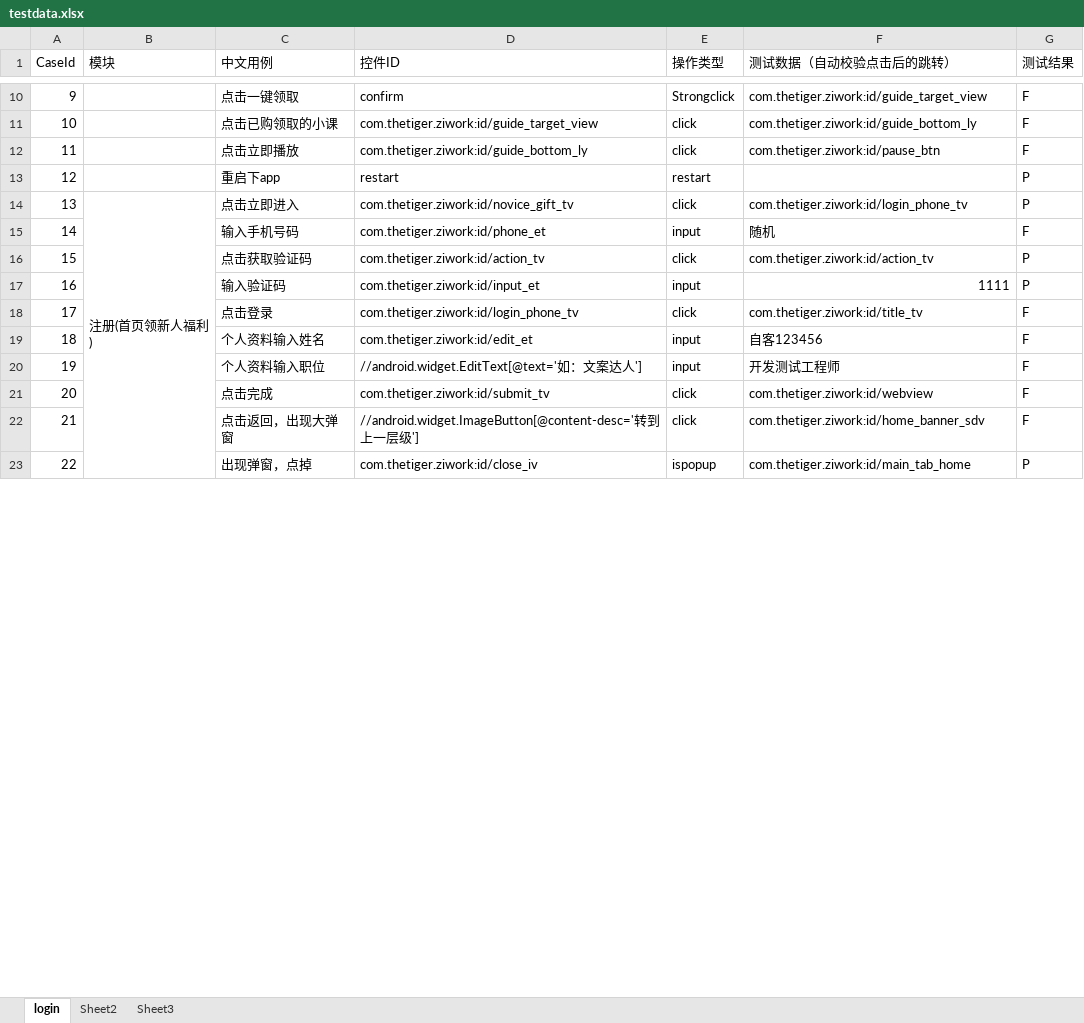
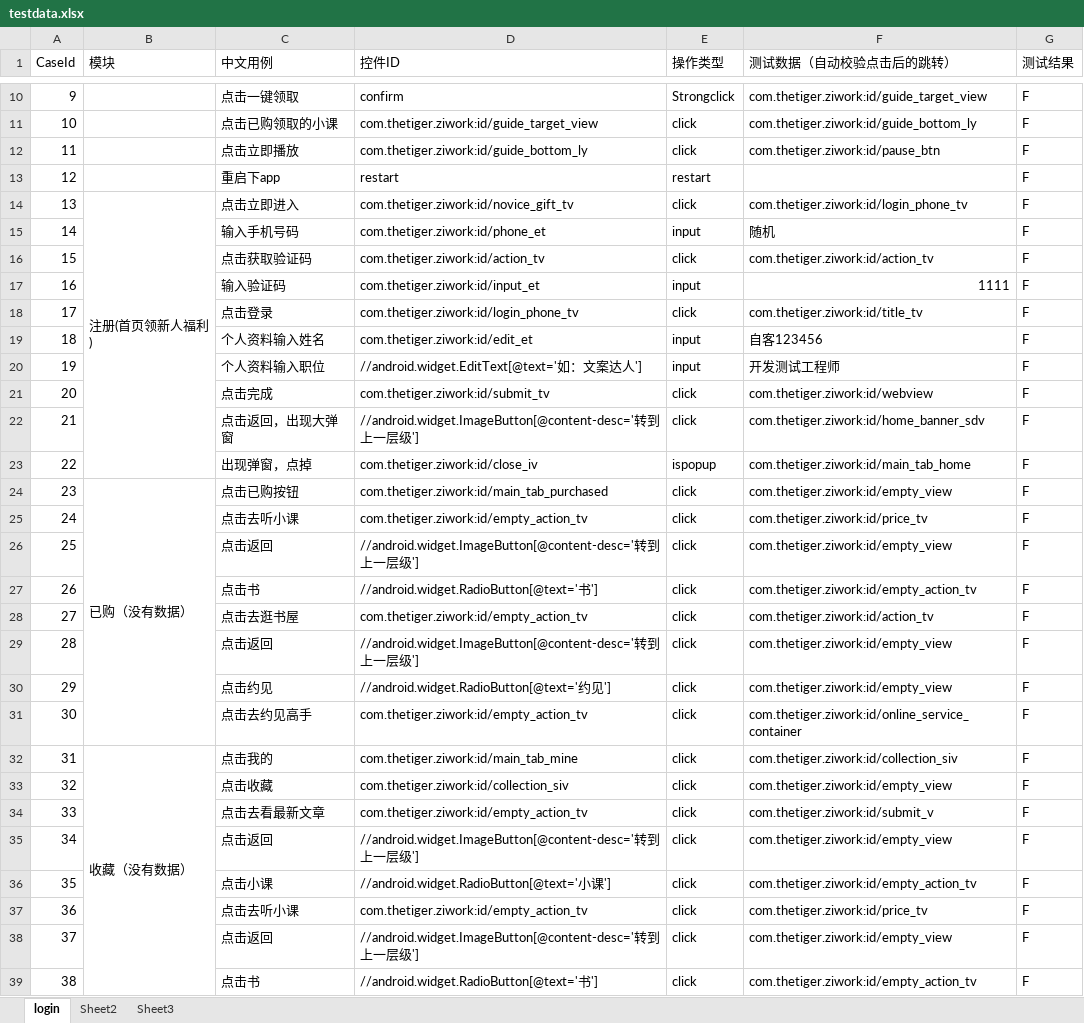
Before and after one commit to cwhynl/Aut_Excel, an Excel workbook: testdata.xlsx, sheet login, drawn as a sheet; only a part is shown, gaps mark what is left out; values as stored, in another font and other column widths than the file's, no cell formats; removed rows and columns are numbered as before the commit, all else as after; the diff covers the shown part only; the diff names each change by its address in the sheet, - before the commit and + after, or states it on an @@ line.

Commit message:
增加用例

```diff
--- a/testdata.xlsx (sheet login)
+++ b/testdata.xlsx (sheet login)
-G13:G14 (测试结果): P
+G13:G14 (测试结果): F
-B14:B27 merged
+B14:B23 merged
-G16:G17 (测试结果): P
+G16:G17 (测试结果): F
-G23 (测试结果): P
+G23 (测试结果): F
+row 24: 23 | 已购（没有数据） | 点击已购按钮 | com.thetiger.ziwork:id/main_tab_purchased | click | com.thetiger.ziwork:id/empty_view | F
+row 25: 24 |  | 点击去听小课 | com.thetiger.ziwork:id/empty_action_tv | click | com.thetiger.ziwork:id/price_tv | F
+row 26: 25 |  | 点击返回 | //android.widget.ImageButton[@content-desc='转到上一层级'] | click | com.thetiger.ziwork:id/empty_view | F
+row 27: 26 |  | 点击书 | //android.widget.RadioButton[@text='书'] | click | com.thetiger.ziwork:id/empty_action_tv | F
+row 28: 27 |  | 点击去逛书屋 | com.thetiger.ziwork:id/empty_action_tv | click | com.thetiger.ziwork:id/action_tv | F
+row 29: 28 |  | 点击返回 | //android.widget.ImageButton[@content-desc='转到上一层级'] | click | com.thetiger.ziwork:id/empty_view | F
+row 30: 29 |  | 点击约见 | //android.widget.RadioButton[@text='约见'] | click | com.thetiger.ziwork:id/empty_view | F
+row 31: 30 |  | 点击去约见高手 | com.thetiger.ziwork:id/empty_action_tv | click | com.thetiger.ziwork:id/online_service_container | F
+row 32: 31 | 收藏（没有数据） | 点击我的 | com.thetiger.ziwork:id/main_tab_mine | click | com.thetiger.ziwork:id/collection_siv | F
+row 33: 32 |  | 点击收藏 | com.thetiger.ziwork:id/collection_siv | click | com.thetiger.ziwork:id/empty_view | F
+row 34: 33 |  | 点击去看最新文章 | com.thetiger.ziwork:id/empty_action_tv | click | com.thetiger.ziwork:id/submit_v | F
+row 35: 34 |  | 点击返回 | //android.widget.ImageButton[@content-desc='转到上一层级'] | click | com.thetiger.ziwork:id/empty_view | F
+row 36: 35 |  | 点击小课 | //android.widget.RadioButton[@text='小课'] | click | com.thetiger.ziwork:id/empty_action_tv | F
+row 37: 36 |  | 点击去听小课 | com.thetiger.ziwork:id/empty_action_tv | click | com.thetiger.ziwork:id/price_tv | F
+row 38: 37 |  | 点击返回 | //android.widget.ImageButton[@content-desc='转到上一层级'] | click | com.thetiger.ziwork:id/empty_view | F
+row 39: 38 |  | 点击书 | //android.widget.RadioButton[@text='书'] | click | com.thetiger.ziwork:id/empty_action_tv | F
```
Also changed, not shown: 15 added rows, 8 edited cells, merged cells and row numbers in column A elsewhere in this sheet, cell formats.
